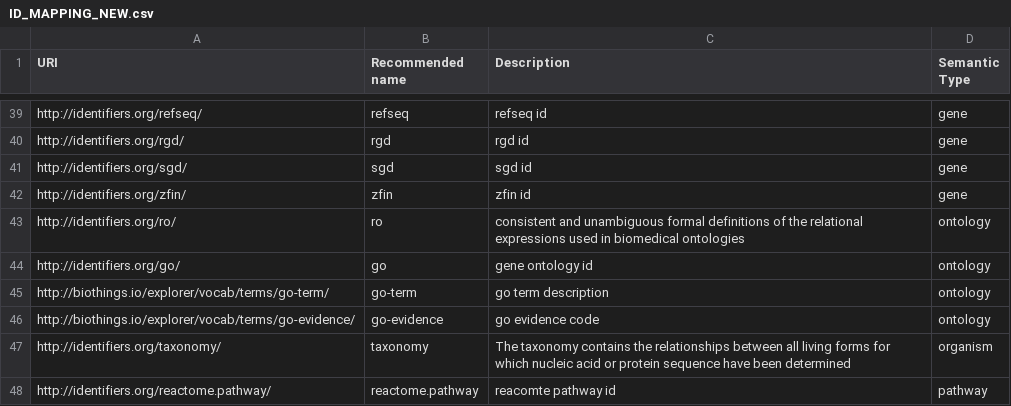
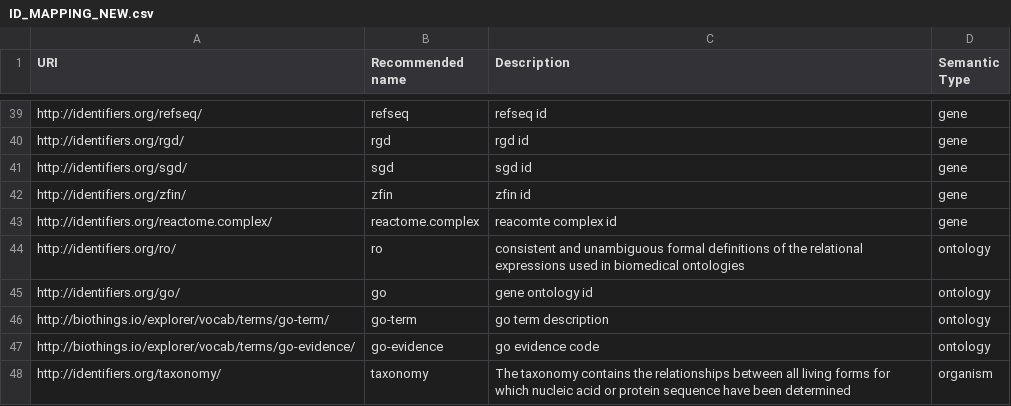
Before and after one commit to gglusman/translator-api-registry, a CSV file: ID_MAPPING_NEW.csv, drawn as a sheet; only a part is shown, gaps mark what is left out; the shorter side is filled out with more unchanged rows.

Commit message:
add reactome complex

```diff
--- a/ID_MAPPING_NEW.csv
+++ b/ID_MAPPING_NEW.csv
@@ -42,2 +42,3 @@ http://identifiers.org/sgd/,sgd,sgd id,gene
 http://identifiers.org/zfin/,zfin,zfin id,gene
+http://identifiers.org/reactome.complex/,reactome.complex,reacomte complex id,gene
 http://identifiers.org/ro/,ro,consistent and unambiguous formal definitions of the relational expressions used in biomedical ontologies,ontology
```
